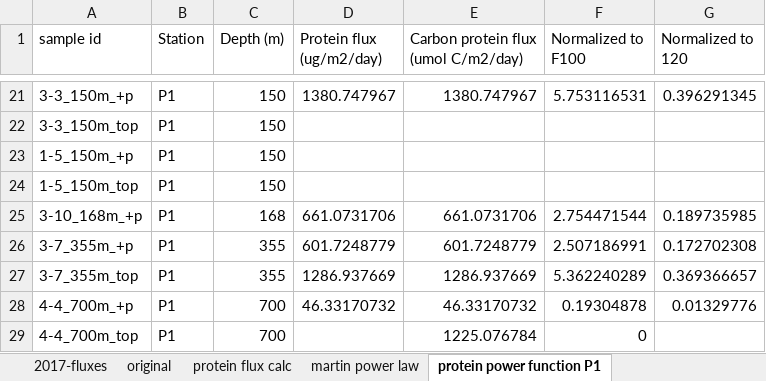
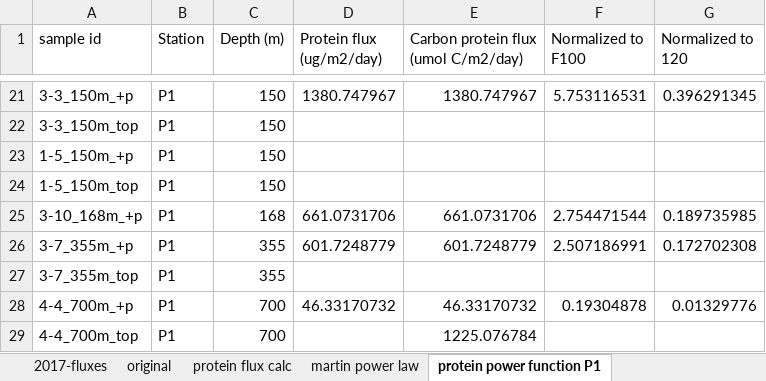
Before and after one commit to MeganEDuffy/2017-etnp, an Excel workbook: data/flux/2017-fluxes.xlsx, sheet protein power function P1, drawn as a sheet; only a part is shown, gaps mark what is left out; values as stored, in another font and other column widths than the file's, no borders; charts and pictures not drawn; the diff names each change by its address in the sheet, - before the commit and + after, or states it on an @@ line.

```diff
--- a/data/flux/2017-fluxes.xlsx (sheet protein power function P1)
+++ b/data/flux/2017-fluxes.xlsx (sheet protein power function P1)
-D27 (Protein flux (ug/m2/day)): 1286.937669
+D27 (Protein flux (ug/m2/day)): (empty)
-E27: 1286.937669
+E27: (empty)
-F27 (Normalized to F100): 5.362240289
+F27 (Normalized to F100): (empty)
-G27 (Normalized to 120): 0.369366657
+G27 (Normalized to 120): (empty)
-F29 (Normalized to F100): 0
+F29 (Normalized to F100): (empty)
```
Also changed, not shown: charts or pictures, data/flux/2019-fluxes.xlsx, 2 other files.
